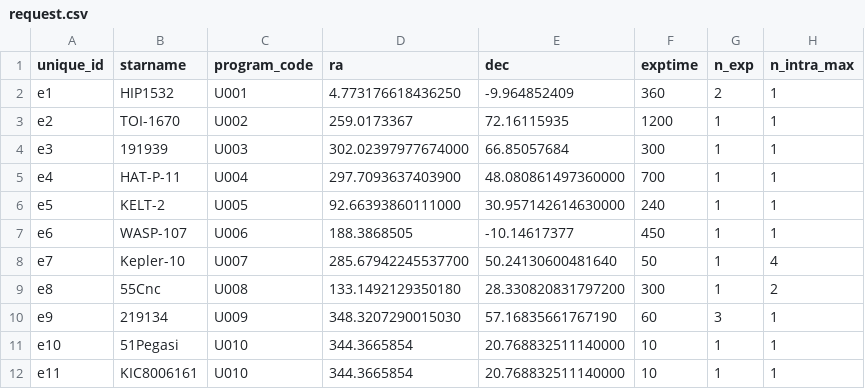
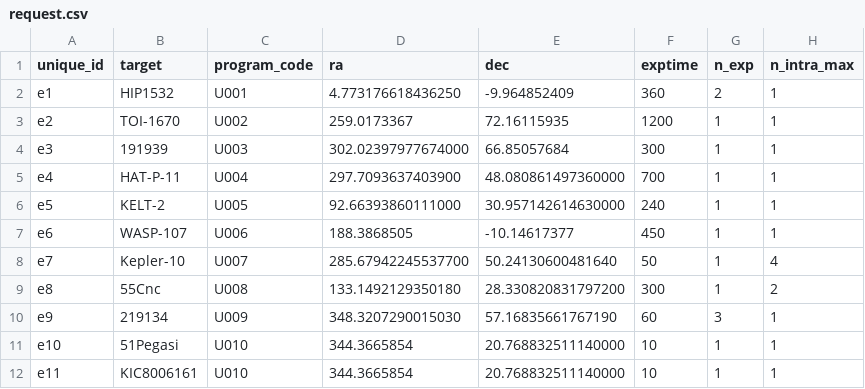
Before and after one commit to jluby127/AstroQ, a CSV file: examples/hello_world/2018B/2018-08-05/band1/request.csv, drawn as a sheet; only a part is shown; the diff names each change by its address in the sheet, - before the commit and + after, or states it on an @@ line.

```diff
--- a/examples/hello_world/2018B/2018-08-05/band1/request.csv
+++ b/examples/hello_world/2018B/2018-08-05/band1/request.csv
-B1: starname
+B1: target
```
Also changed, not shown: examples/hello_world/2018B/2018-08-05/band1/past.csv, 22 other files.
